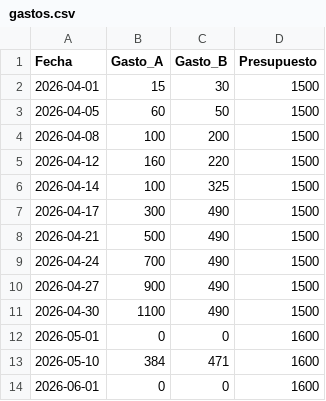
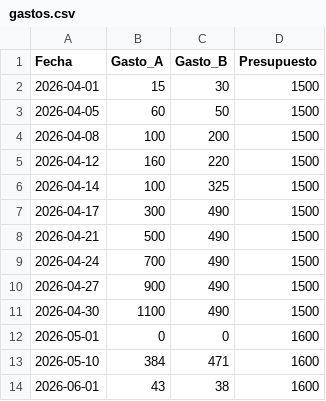
Before and after one commit to xigoa/spendings, a CSV file: gastos.csv, drawn as a sheet.

Commit message:
Update gastos.csv

```diff
--- a/gastos.csv
+++ b/gastos.csv
@@ -13,2 +13,2 @@ Fecha,Gasto_A,Gasto_B,Presupuesto
 2026-05-10,384,471,1600
-2026-06-01,0,0,1600
+2026-06-01,43,38,1600
```
